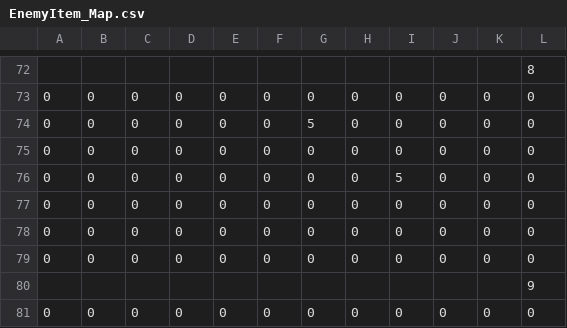
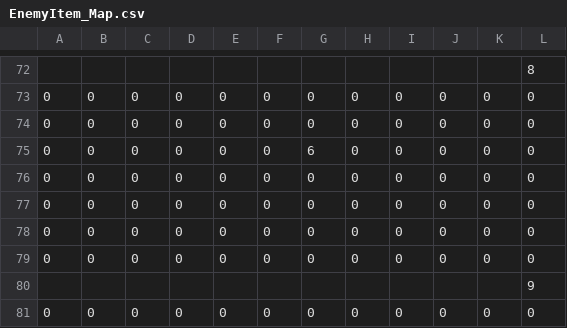
Before and after one commit to CSE3902-SU2024/Sprint_2, a CSV file: Sprint0/Map/EnemyItem_Map.csv, drawn as a sheet; only a part is shown, gaps mark what is left out.

```diff
--- a/Sprint0/Map/EnemyItem_Map.csv
+++ b/Sprint0/Map/EnemyItem_Map.csv
@@ -73,5 +73,5 @@
 0,0,0,0,0,0,0,0,0,0,0,0
-0,0,0,0,0,0,5,0,0,0,0,0
 0,0,0,0,0,0,0,0,0,0,0,0
-0,0,0,0,0,0,0,0,5,0,0,0
+0,0,0,0,0,0,6,0,0,0,0,0
+0,0,0,0,0,0,0,0,0,0,0,0
 0,0,0,0,0,0,0,0,0,0,0,0
```
Also changed, not shown: Sprint0/Map/ItemMap.csv, 9 other files.
